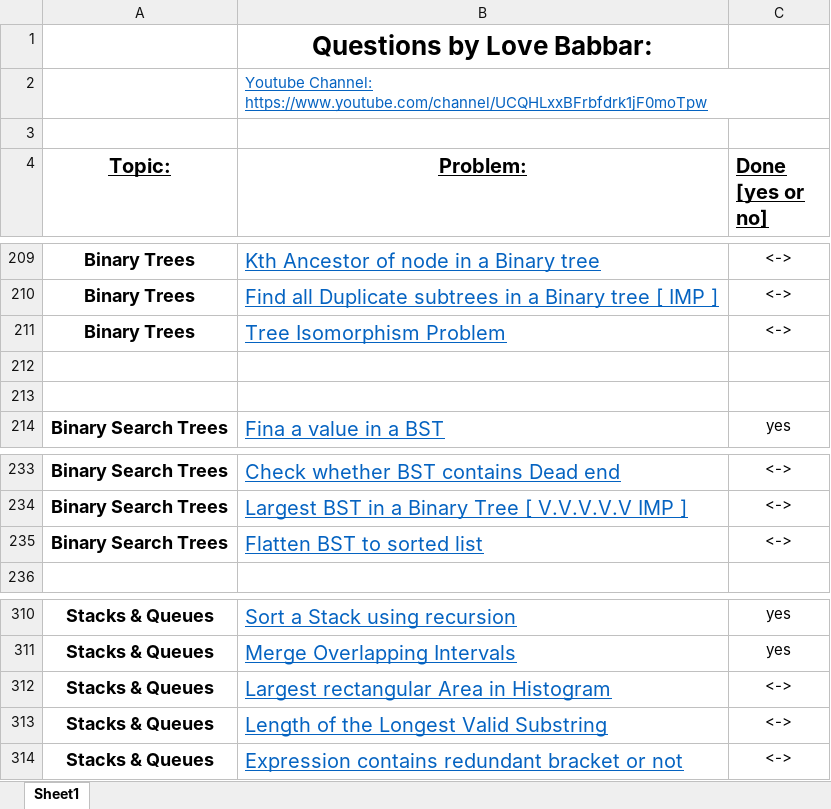
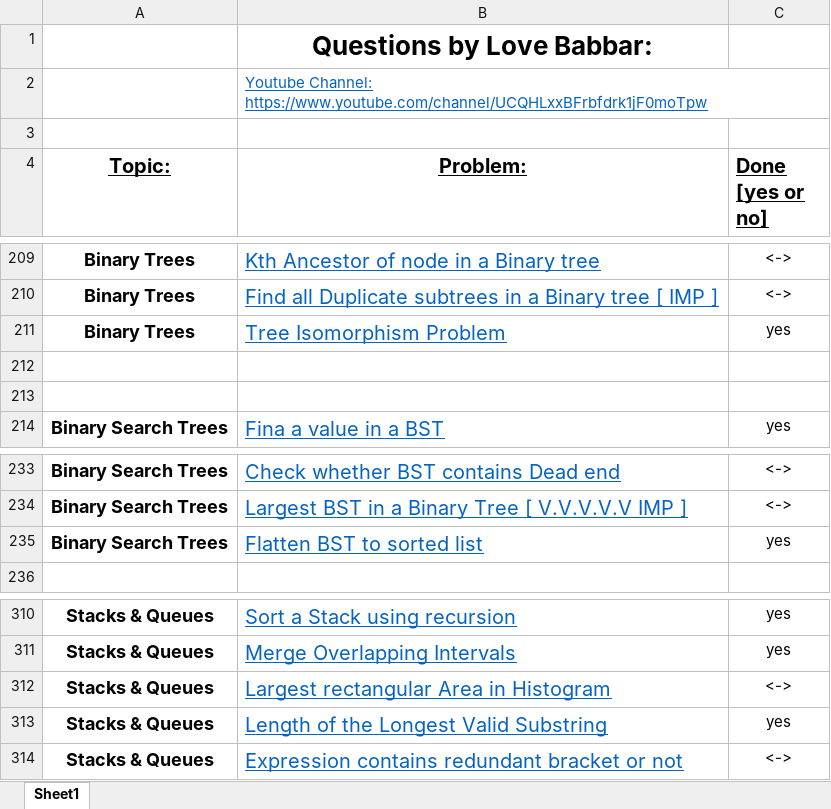
Before and after one commit to HOTSONHONET/Coding_practice, an Excel workbook: Final 450/FINAL450.xlsx, sheet Sheet1, drawn as a sheet; only a part is shown, gaps mark what is left out; values as stored, in another font and other column widths than the file's, no borders; the diff names each change by its address in the sheet, - before the commit and + after, or states it on an @@ line.

```diff
--- a/Final 450/FINAL450.xlsx (sheet Sheet1)
+++ b/Final 450/FINAL450.xlsx (sheet Sheet1)
-C211 (Done [yes or no]): <->
+C211 (Done [yes or no]): yes
-C235 (Done [yes or no]): <->
+C235 (Done [yes or no]): yes
-C313 (Done [yes or no]): <->
+C313 (Done [yes or no]): yes
```
Also changed, not shown: 1 other file.
